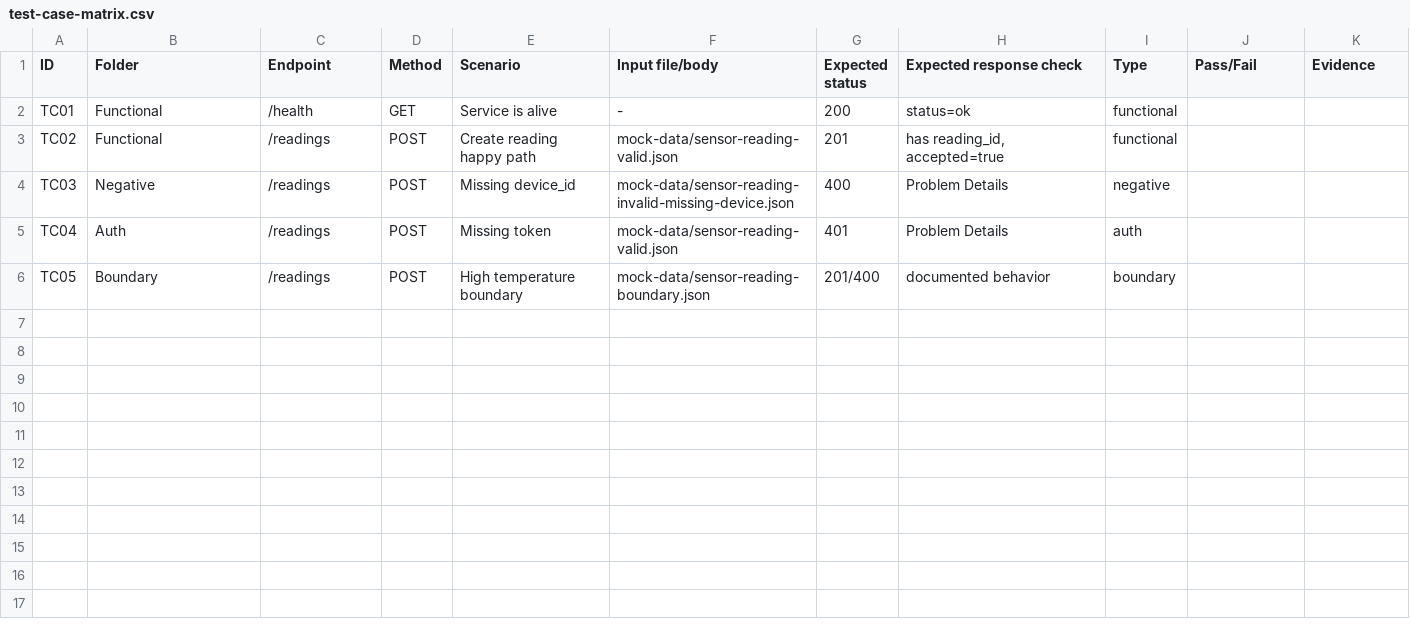
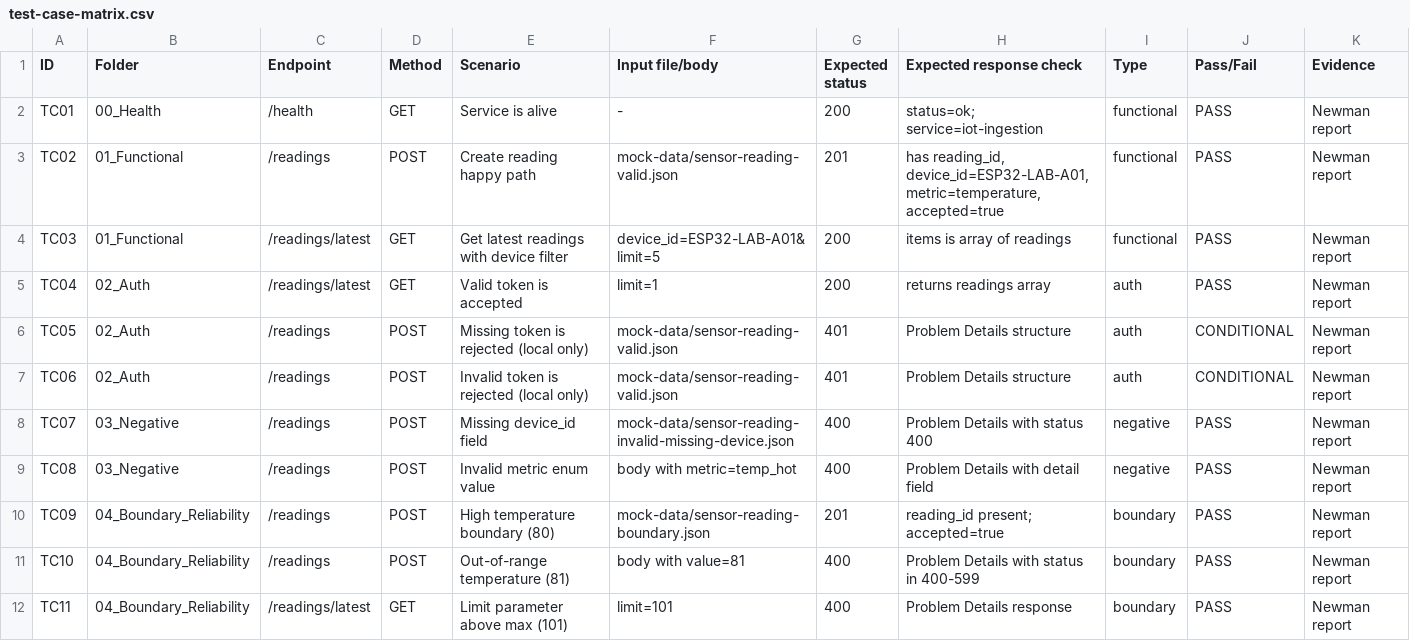
Before and after one commit to DVKNCNNT1708/lab-03-api-contract-testing-NgoVanQuan, a CSV file: templates/test-case-matrix.csv, drawn as a sheet; only a part is shown; the diff covers the shown part only.

Commit message:
Lab 03: Complete Postman contract tests with mock server and Newman report
- Add OpenAPI contracts for IoT Ingestion and AI Vision
- Create comprehensive Postman collection with 13 tests (6 categories)
- Configure mock (port 4010) and local (port 8000) environments
- Generate Newman reports (XML, HTML, contract lint)
- Document test cases, reliability checklist, and handshake
- Setup GitHub Actions CI/CD pipeline
- All tests passing: 13/13 requests, 21/21 assertions, 0 failures
- Contract lint: PASS (0 errors)
- Ready for submission

```diff
--- a/templates/test-case-matrix.csv
+++ b/templates/test-case-matrix.csv
@@ -1,6 +1,12 @@
 ID,Folder,Endpoint,Method,Scenario,Input file/body,Expected status,Expected response check,Type,Pass/Fail,Evidence
-TC01,Functional,/health,GET,Service is alive,-,200,status=ok,functional,,
-TC02,Functional,/readings,POST,Create reading happy path,mock-data/sensor-reading-valid.json,201,"has reading_id, accepted=true",functional,,
-TC03,Negative,/readings,POST,Missing device_id,mock-data/sensor-reading-invalid-missing-device.json,400,Problem Details,negative,,
-TC04,Auth,/readings,POST,Missing token,mock-data/sensor-reading-valid.json,401,Problem Details,auth,,
-TC05,Boundary,/readings,POST,High temperature boundary,mock-data/sensor-reading-boundary.json,201/400,documented behavior,boundary,,
+TC01,00_Health,/health,GET,Service is alive,-,200,status=ok; service=iot-ingestion,functional,PASS,Newman report
+TC02,01_Functional,/readings,POST,Create reading happy path,mock-data/sensor-reading-valid.json,201,"has reading_id, device_id=ESP32-LAB-A01, metric=temperature, accepted=true",functional,PASS,Newman report
+TC03,01_Functional,/readings/latest,GET,Get latest readings with device filter,device_id=ESP32-LAB-A01&limit=5,200,items is array of readings,functional,PASS,Newman report
+TC04,02_Auth,/readings/latest,GET,Valid token is accepted,limit=1,200,returns readings array,auth,PASS,Newman report
+TC05,02_Auth,/readings,POST,Missing token is rejected (local only),mock-data/sensor-reading-valid.json,401,Problem Details structure,auth,CONDITIONAL,Newman report
+TC06,02_Auth,/readings,POST,Invalid token is rejected (local only),mock-data/sensor-reading-valid.json,401,Problem Details structure,auth,CONDITIONAL,Newman report
+TC07,03_Negative,/readings,POST,Missing device_id field,mock-data/sensor-reading-invalid-missing-device.json,400,Problem Details with status 400,negative,PASS,Newman report
+TC08,03_Negative,/readings,POST,Invalid metric enum value,body with metric=temp_hot,400,Problem Details with detail field,negative,PASS,Newman report
+TC09,04_Boundary_Reliability,/readings,POST,High temperature boundary (80),mock-data/sensor-reading-boundary.json,201,reading_id present; accepted=true,boundary,PASS,Newman report
+TC10,04_Boundary_Reliability,/readings,POST,Out-of-range temperature (81),body with value=81,400,Problem Details with status in 400-599,boundary,PASS,Newman report
+TC11,04_Boundary_Reliability,/readings/latest,GET,Limit parameter above max (101),limit=101,400,Problem Details response,boundary,PASS,Newman report
```
Also changed, not shown: 2 added rows elsewhere in this file, 10 other files.
